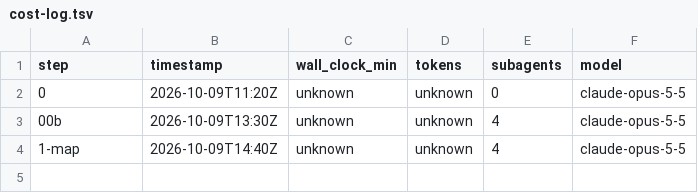
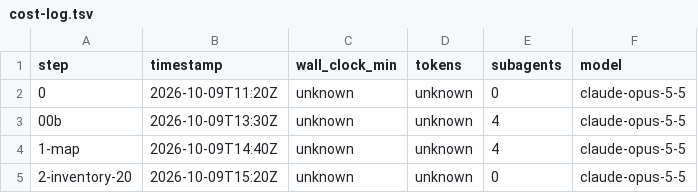
Before and after one commit to Hi9841/Prism, a TSV file: migration/cost-log.tsv, drawn as a sheet.

Commit message:
migration: gap sweep (1,427 sites) and first 20 inventory rows

```diff
--- a/migration/cost-log.tsv
+++ b/migration/cost-log.tsv
@@ -4 +4,2 @@ step	timestamp	wall_clock_min	tokens	subagents	model
 1-map	2026-10-09T14:40Z	unknown	unknown	4	claude-opus-5-5
+2-inventory-20	2026-10-09T15:20Z	unknown	unknown	0	claude-opus-5-5
```
Also changed, not shown: 6 other files.
